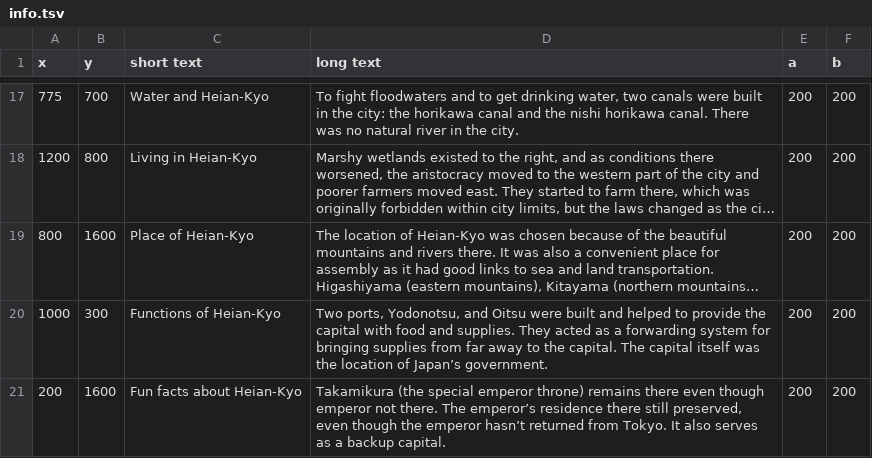
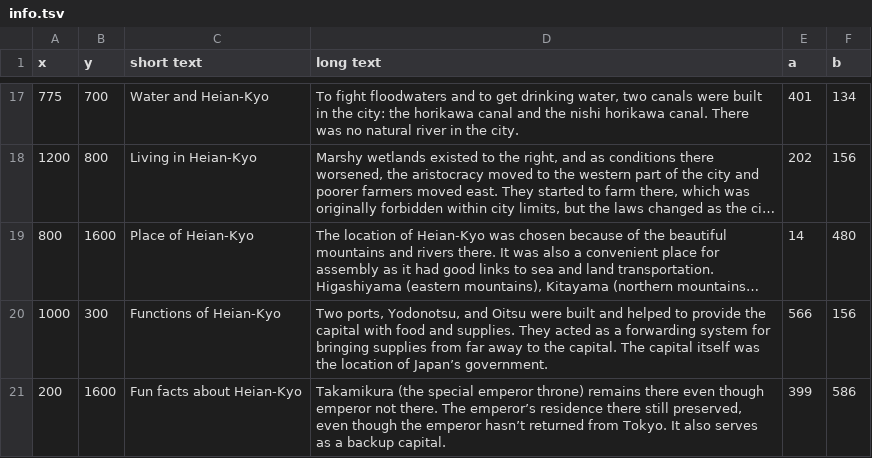
Before and after one commit to AlnisS/historyMap, a TSV file: map/data/info.tsv, drawn as a sheet; only a part is shown, gaps mark what is left out; long unchanged cells end in …; the diff covers the shown part only; the diff names each change by its address in the sheet, - before the commit and + after, or states it on an @@ line.

```diff
--- a/map/data/info.tsv
+++ b/map/data/info.tsv
-E17 (a): 200
+E17 (a): 401
-F17 (b): 200
+F17 (b): 134
-E18 (a): 200
+E18 (a): 202
-F18 (b): 200
+F18 (b): 156
-E19 (a): 200
+E19 (a): 14
-F19 (b): 200
+F19 (b): 480
-E20 (a): 200
+E20 (a): 566
-F20 (b): 200
+F20 (b): 156
-E21 (a): 200
+E21 (a): 399
-F21 (b): 200
+F21 (b): 586
```
Also changed, not shown: 32 edited cells elsewhere in this file, 3 other files.
